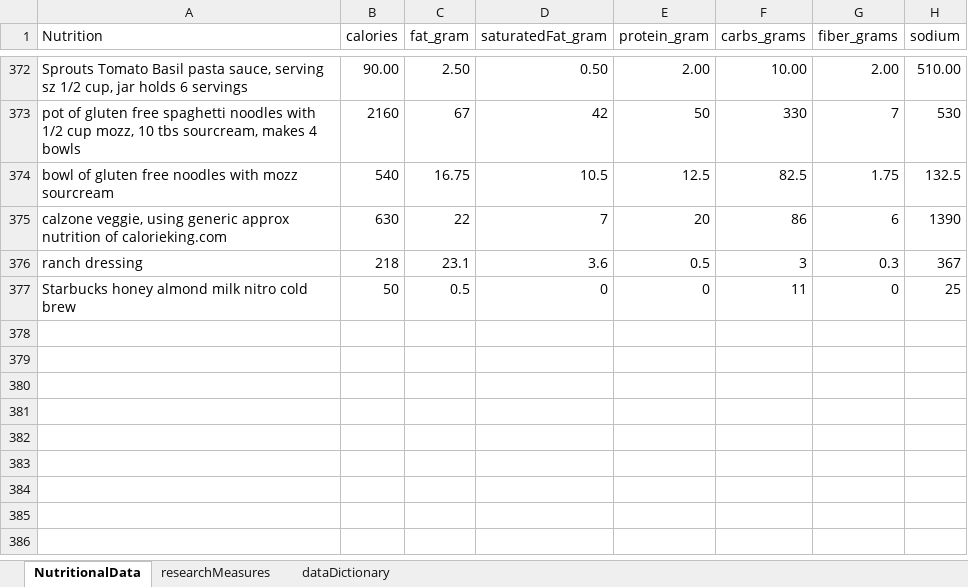
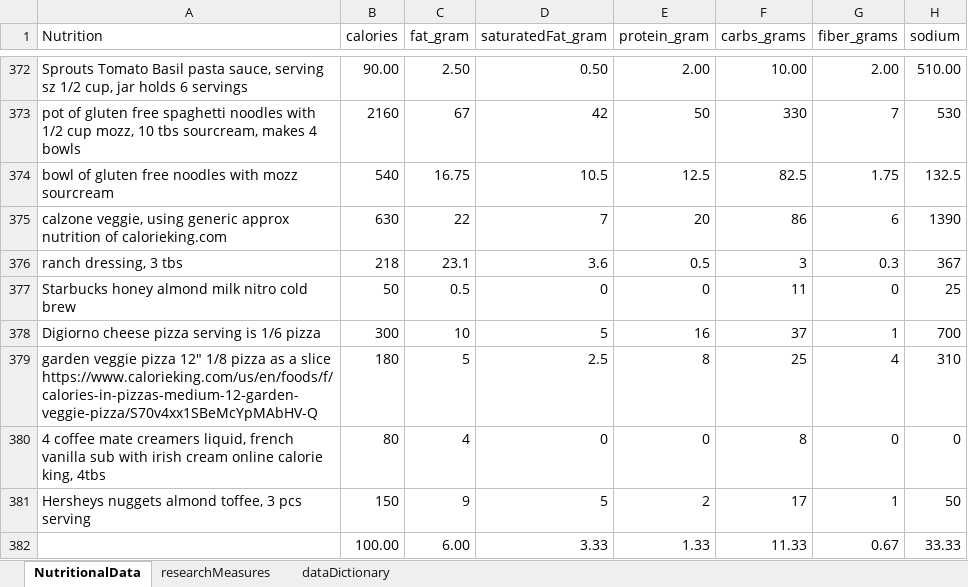
Before and after one commit to JanJanJan2018/lipocavitation-dieting-exercise-21-day-research, an Excel workbook: research3 exercise diet loosely no lipocavitation janFeb 2021.xlsx, sheet NutritionalData, drawn as a sheet; only a part is shown, gaps mark what is left out; values as stored, in another font and other column widths than the file's, no borders; 1 other sheet too large or unreadable and not compared; the diff names each change by its address in the sheet, - before the commit and + after, or states it on an @@ line.

```diff
--- a/research3 exercise diet loosely no lipocavitation janFeb 2021.xlsx (sheet NutritionalData)
+++ b/research3 exercise diet loosely no lipocavitation janFeb 2021.xlsx (sheet NutritionalData)
-A376 (Nutrition): ranch dressing
+A376 (Nutrition): ranch dressing, 3 tbs
+row 378: Digiorno cheese pizza serving is 1/6 pizza | 300 | 10 | 5 | 16 | 37 | 1 | 700
+row 379: garden veggie pizza 12" 1/8 pizza as a slice https://www.calorieking.com/us/en/foods/f/calories-in-pizzas-medium-12-garden-veggie-pizza/S70v4xx1SBeMcYpMAbHV-Q | 180 | 5 | 2.5 | 8 | 25 | 4 | 310
+row 380: 4 coffee mate creamers liquid, french vanilla sub with irish cream online calorie king, 4tbs | 80 | 4 | 0 | 0 | 8 | 0 | 0
+row 381: Hersheys nuggets almond toffee, 3 pcs serving | 150 | 9 | 5 | 2 | 17 | 1 | 50
+row 382:  | 100.00 | 6.00 | 3.33 | 1.33 | 11.33 | 0.67 | 33.33
```
Also changed, not shown: sheet researchMeasures.
